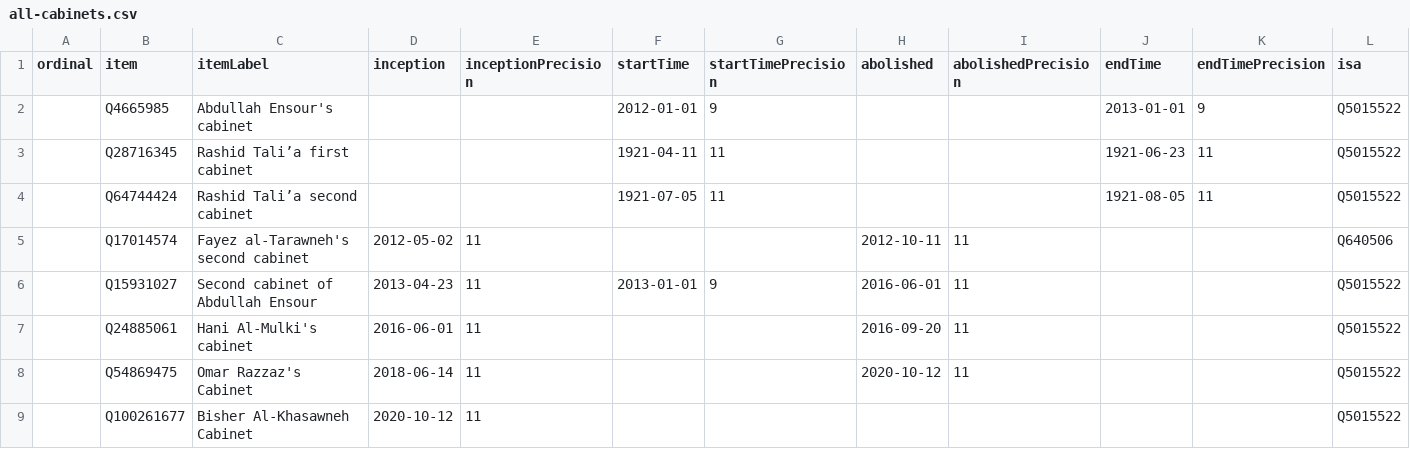
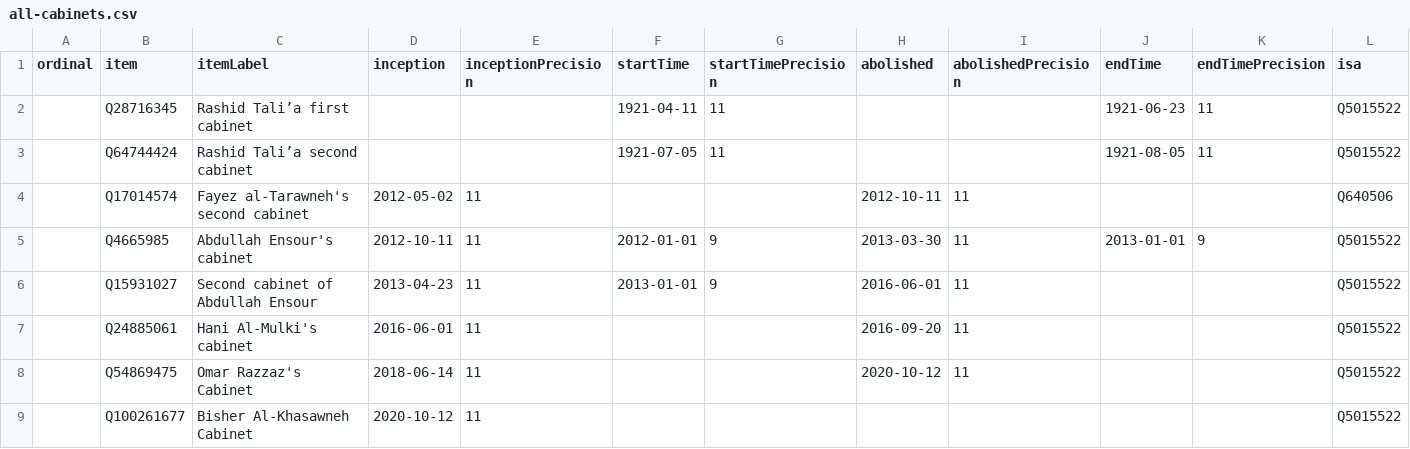
Before and after one commit to every-politician-scrapers/jordan-ministers, a CSV file: wikidata/results/all-cabinets.csv, drawn as a sheet; only a part is shown; removed rows and columns are numbered as before the commit, all else as after; rows hold the shown columns only; the diff names each change by its address in the sheet, - before the commit and + after, or states it on an @@ line.

```diff
--- a/wikidata/results/all-cabinets.csv
+++ b/wikidata/results/all-cabinets.csv
-row 2:  | Q4665985 | Abdullah Ensour's cabinet |  |  | 2012-01-01 | 9 |  |  | 2013-01-01 | 9 | Q5015522
+row 5:  | Q4665985 | Abdullah Ensour's cabinet | 2012-10-11 | 11 | 2012-01-01 | 9 | 2013-03-30 | 11 | 2013-01-01 | 9 | Q5015522
```
